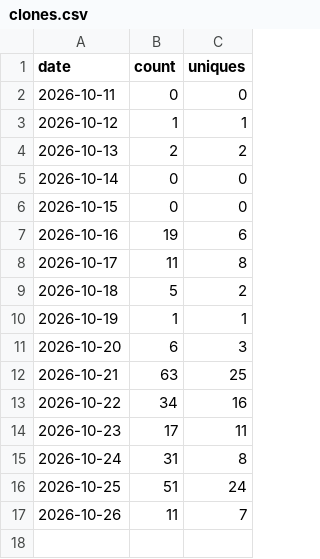
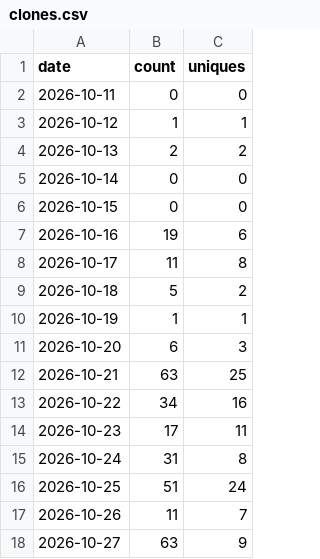
Before and after one commit to glnreddy421/klew, a CSV file: stats/clones.csv, drawn as a sheet.

```diff
--- a/stats/clones.csv
+++ b/stats/clones.csv
@@ -17 +17,2 @@ date,count,uniques
 2026-10-26,11,7
+2026-10-27,63,9
```
Also changed, not shown: stats/downloads.csv, stats/paths.csv, 3 other files.
